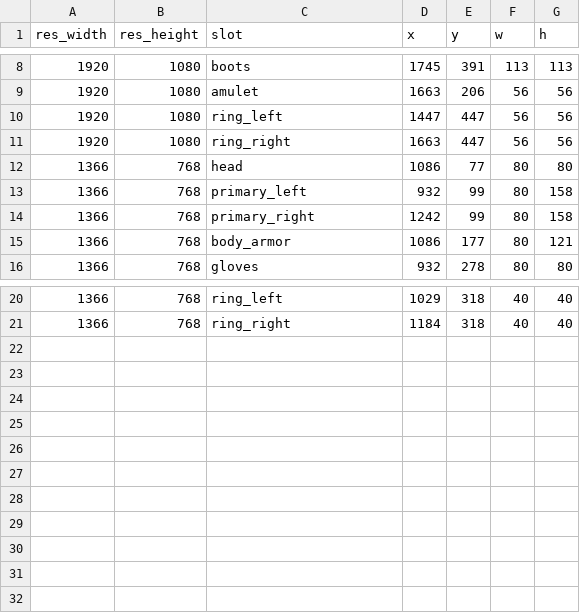
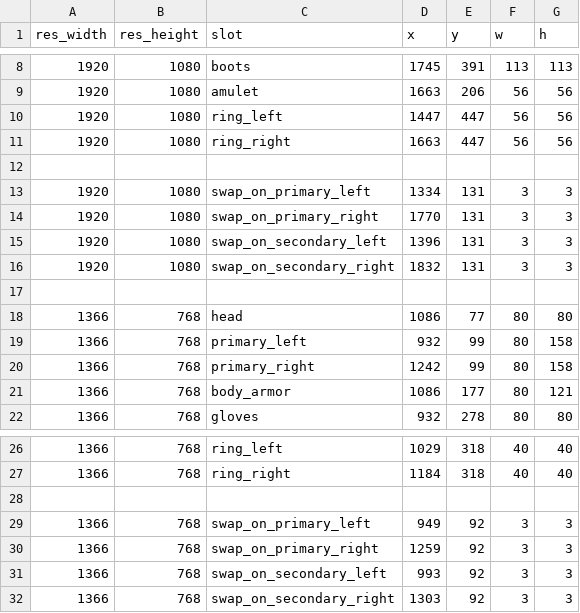
Before and after one commit to DiabloRun/diablorun-igt, a CSV file: inventory.csv, drawn as a sheet; only a part is shown, gaps mark what is left out; the diff names each change by its address in the sheet, - before the commit and + after, or states it on an @@ line.

Commit message:
Add detecting weapon swap

```diff
--- a/inventory.csv
+++ b/inventory.csv
+row 12: (empty)
+row 13: 1920 | 1080 | swap_on_primary_left | 1334 | 131 | 3 | 3
+row 14: 1920 | 1080 | swap_on_primary_right | 1770 | 131 | 3 | 3
+row 15: 1920 | 1080 | swap_on_secondary_left | 1396 | 131 | 3 | 3
+row 16: 1920 | 1080 | swap_on_secondary_right | 1832 | 131 | 3 | 3
+row 17: (empty)
+row 28: (empty)
+row 29: 1366 | 768 | swap_on_primary_left | 949 | 92 | 3 | 3
+row 30: 1366 | 768 | swap_on_primary_right | 1259 | 92 | 3 | 3
+row 31: 1366 | 768 | swap_on_secondary_left | 993 | 92 | 3 | 3
+row 32: 1366 | 768 | swap_on_secondary_right | 1303 | 92 | 3 | 3
```
Also changed, not shown: 13 other files.
